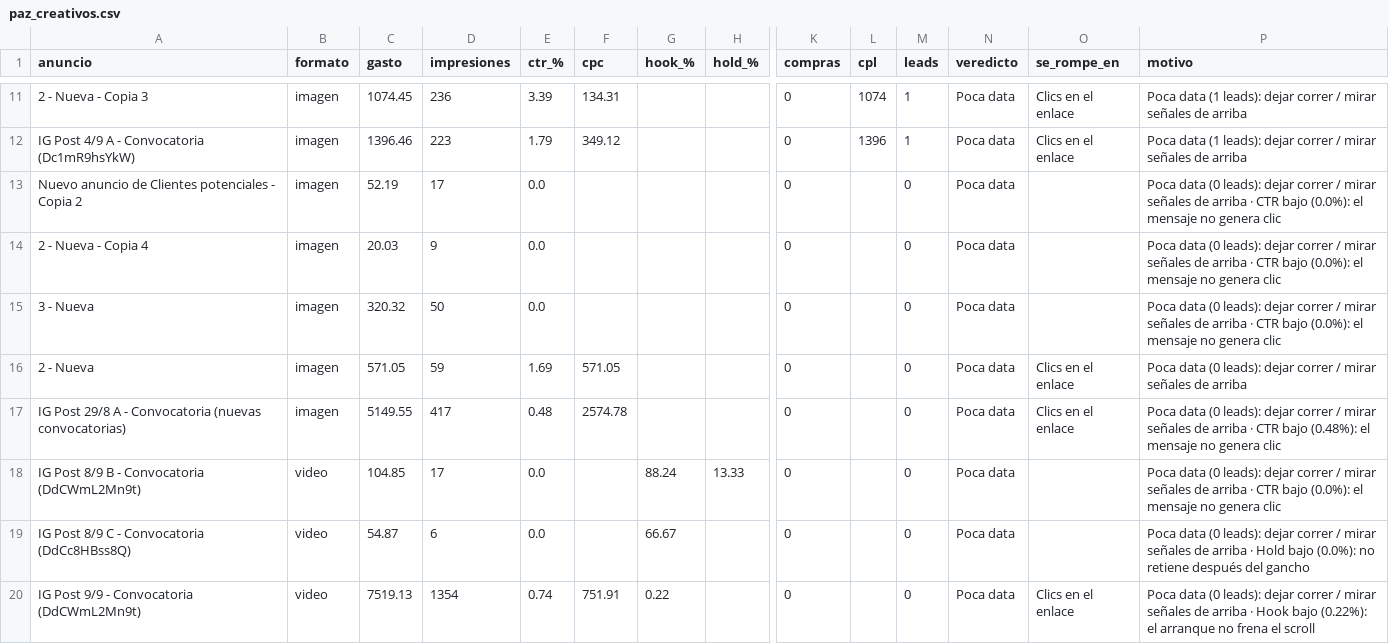
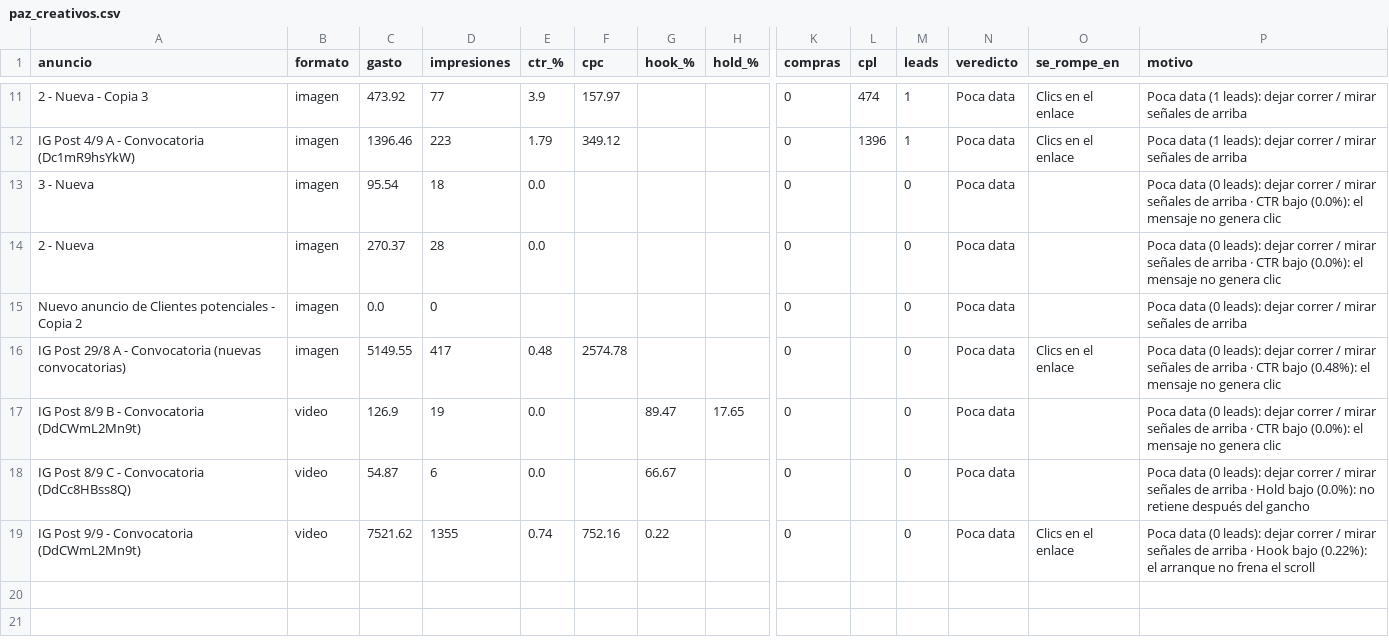
Before and after one commit to magdalenadialeva/maia-hub, a CSV file: brandbrain/paz_creativos.csv, drawn as a sheet; only a part is shown, gaps mark what is left out; removed rows and columns are numbered as before the commit, all else as after; rows hold the shown columns only; the diff covers the shown part only; the diff names each change by its address in the sheet, - before the commit and + after, or states it on an @@ line.

```diff
--- a/brandbrain/paz_creativos.csv
+++ b/brandbrain/paz_creativos.csv
-C11 (gasto): 1074.45
+C11 (gasto): 473.92
-D11 (impresiones): 236
+D11 (impresiones): 77
-E11 (ctr_%): 3.39
+E11 (ctr_%): 3.9
-F11 (cpc): 134.31
+F11 (cpc): 157.97
-L11 (cpl): 1074
+L11 (cpl): 474
-row 13: Nuevo anuncio de Clientes potenciales - Copia 2 | imagen | 52.19 | 17 | 0.0 |  |  |  | 0 |  | 0 | Poca data |  | Poca data (0 leads): dejar correr / mirar señales de arriba · CTR bajo (0.0%): el mensaje no genera clic
-row 14: 2 - Nueva - Copia 4 | imagen | 20.03 | 9 | 0.0 |  |  |  | 0 |  | 0 | Poca data |  | Poca data (0 leads): dejar correr / mirar señales de arriba · CTR bajo (0.0%): el mensaje no genera clic
-C13 (gasto): 320.32
+C13 (gasto): 95.54
-D13 (impresiones): 50
+D13 (impresiones): 18
-C14 (gasto): 571.05
+C14 (gasto): 270.37
-D14 (impresiones): 59
+D14 (impresiones): 28
-E14 (ctr_%): 1.69
+E14 (ctr_%): 0.0
-F14 (cpc): 571.05
+F14 (cpc): (empty)
-O14 (se_rompe_en): Clics en el enlace
+O14 (se_rompe_en): (empty)
-P14 (motivo): …de arriba
+P14 (motivo): …de arriba · CTR bajo (0.0%): el mensaje no genera clic
+row 15: Nuevo anuncio de Clientes potenciales - Copia 2 | imagen | 0.0 | 0 |  |  |  |  | 0 |  | 0 | Poca data |  | Poca data (0 leads): dejar correr / mirar señales de arriba
-C17 (gasto): 104.85
+C17 (gasto): 126.9
-D17 (impresiones): 17
+D17 (impresiones): 19
-G17 (hook_%): 88.24
+G17 (hook_%): 89.47
-H17 (hold_%): 13.33
+H17 (hold_%): 17.65
-C19 (gasto): 7519.13
+C19 (gasto): 7521.62
-D19 (impresiones): 1354
+D19 (impresiones): 1355
-F19 (cpc): 751.91
+F19 (cpc): 752.16
```
Also changed, not shown: 1 added row, 1 removed row and 30 edited cells elsewhere in this file, exports/alba/alba_auto.csv, exports/mossy/mossy_auto.csv, 39 other files.
